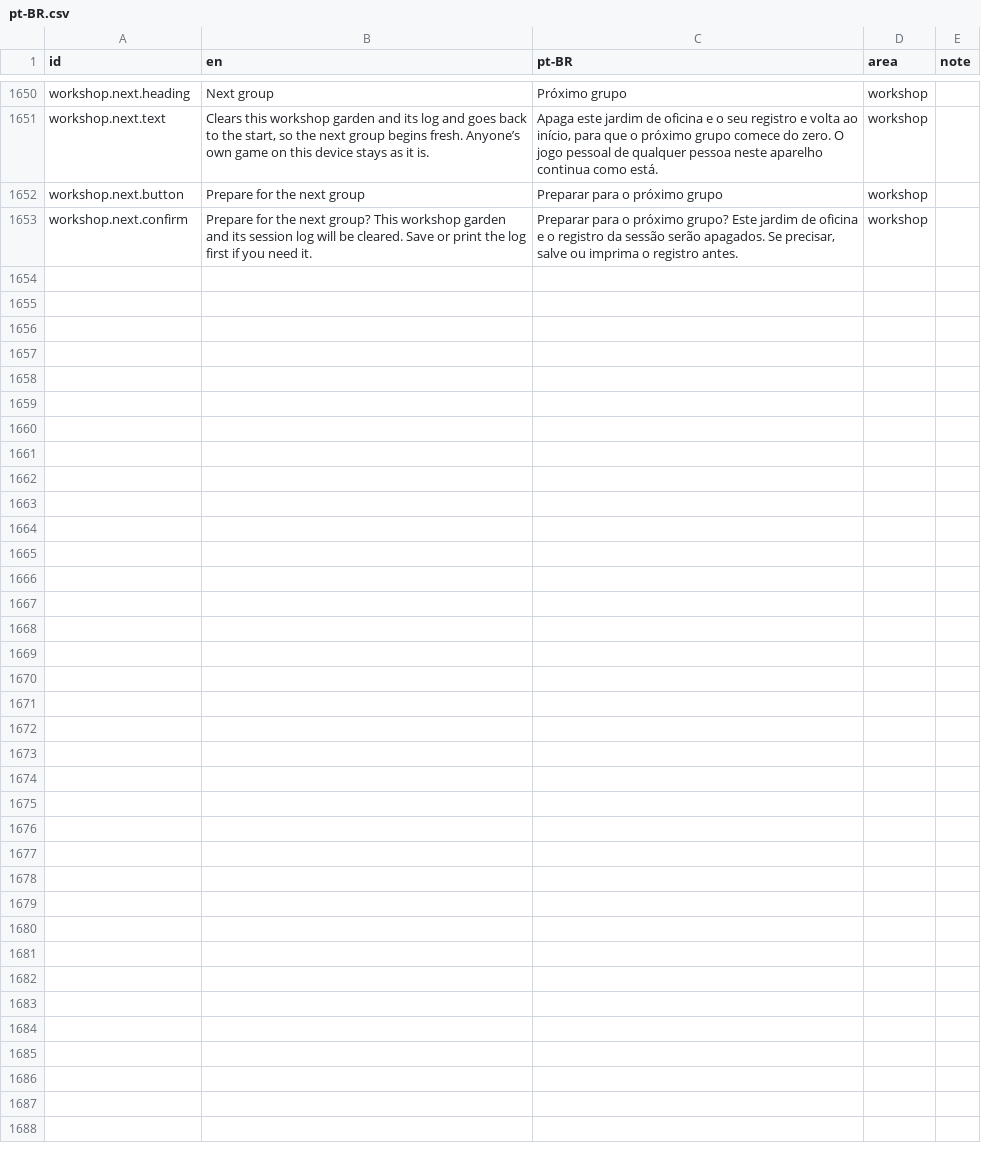
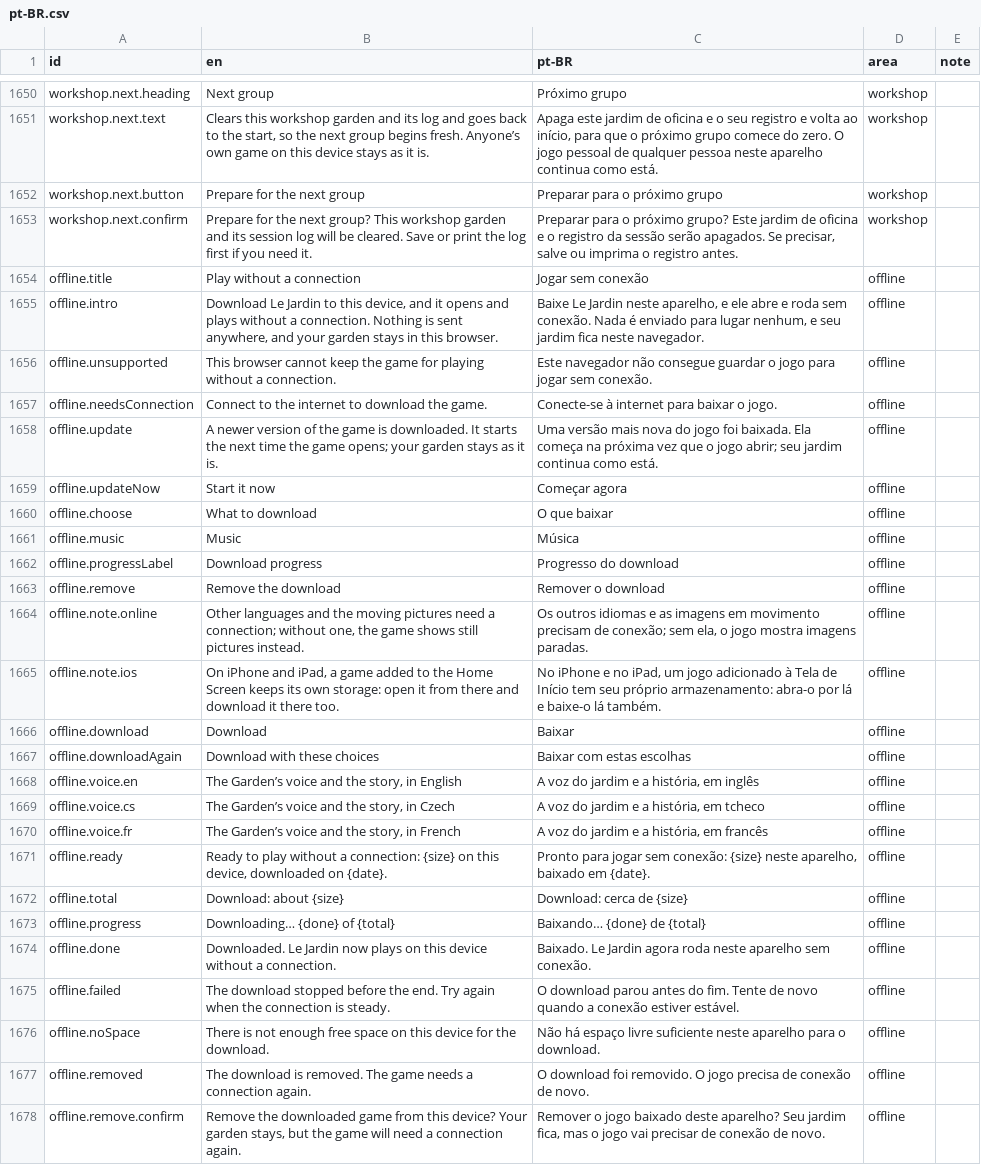
Before and after one commit to usnea-communitas/le-jardin, a CSV file: docs/translations/pt-BR.csv, drawn as a sheet; only a part is shown, gaps mark what is left out; the diff names each change by its address in the sheet, - before the commit and + after, or states it on an @@ line.

```diff
--- a/docs/translations/pt-BR.csv
+++ b/docs/translations/pt-BR.csv
+row 1654: offline.title | Play without a connection | Jogar sem conexão | offline
+row 1655: offline.intro | Download Le Jardin to this device, and it opens and plays without a connection. Nothing is sent anywhere, and your garden stays in this browser. | Baixe Le Jardin neste aparelho, e ele abre e roda sem conexão. Nada é enviado para lugar nenhum, e seu jardim fica neste navegador. | offline
+row 1656: offline.unsupported | This browser cannot keep the game for playing without a connection. | Este navegador não consegue guardar o jogo para jogar sem conexão. | offline
+row 1657: offline.needsConnection | Connect to the internet to download the game. | Conecte-se à internet para baixar o jogo. | offline
+row 1658: offline.update | A newer version of the game is downloaded. It starts the next time the game opens; your garden stays as it is. | Uma versão mais nova do jogo foi baixada. Ela começa na próxima vez que o jogo abrir; seu jardim continua como está. | offline
+row 1659: offline.updateNow | Start it now | Começar agora | offline
+row 1660: offline.choose | What to download | O que baixar | offline
+row 1661: offline.music | Music | Música | offline
+row 1662: offline.progressLabel | Download progress | Progresso do download | offline
+row 1663: offline.remove | Remove the download | Remover o download | offline
+row 1664: offline.note.online | Other languages and the moving pictures need a connection; without one, the game shows still pictures instead. | Os outros idiomas e as imagens em movimento precisam de conexão; sem ela, o jogo mostra imagens paradas. | offline
+row 1665: offline.note.ios | On iPhone and iPad, a game added to the Home Screen keeps its own storage: open it from there and download it there too. | No iPhone e no iPad, um jogo adicionado à Tela de Início tem seu próprio armazenamento: abra-o por lá e baixe-o lá também. | offline
+row 1666: offline.download | Download | Baixar | offline
+row 1667: offline.downloadAgain | Download with these choices | Baixar com estas escolhas | offline
+row 1668: offline.voice.en | The Garden’s voice and the story, in English | A voz do jardim e a história, em inglês | offline
+row 1669: offline.voice.cs | The Garden’s voice and the story, in Czech | A voz do jardim e a história, em tcheco | offline
+row 1670: offline.voice.fr | The Garden’s voice and the story, in French | A voz do jardim e a história, em francês | offline
+row 1671: offline.ready | Ready to play without a connection: {size} on this device, downloaded on {date}. | Pronto para jogar sem conexão: {size} neste aparelho, baixado em {date}. | offline
+row 1672: offline.total | Download: about {size} | Download: cerca de {size} | offline
+row 1673: offline.progress | Downloading… {done} of {total} | Baixando… {done} de {total} | offline
+row 1674: offline.done | Downloaded. Le Jardin now plays on this device without a connection. | Baixado. Le Jardin agora roda neste aparelho sem conexão. | offline
+row 1675: offline.failed | The download stopped before the end. Try again when the connection is steady. | O download parou antes do fim. Tente de novo quando a conexão estiver estável. | offline
+row 1676: offline.noSpace | There is not enough free space on this device for the download. | Não há espaço livre suficiente neste aparelho para o download. | offline
+row 1677: offline.removed | The download is removed. The game needs a connection again. | O download foi removido. O jogo precisa de conexão de novo. | offline
+row 1678: offline.remove.confirm | Remove the downloaded game from this device? Your garden stays, but the game will need a connection again. | Remover o jogo baixado deste aparelho? Seu jardim fica, mas o jogo vai precisar de conexão de novo. | offline
```
Also changed, not shown: docs/translations/zh-CN.csv, 15 other files.
